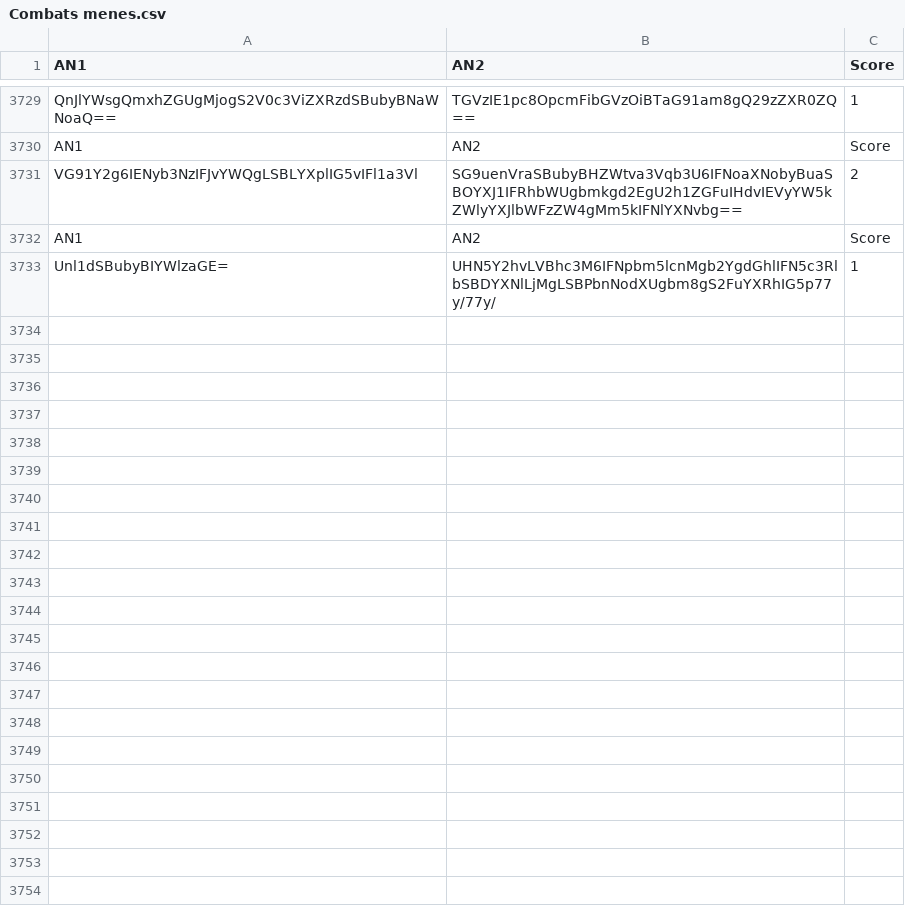
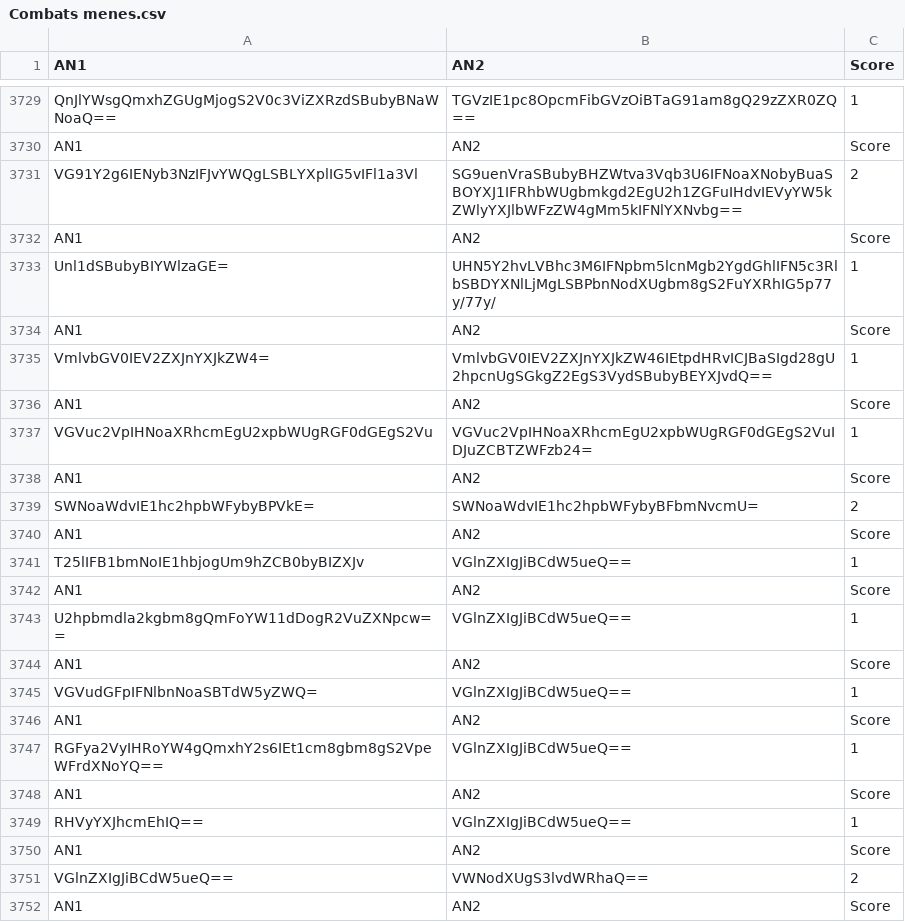
Before and after one commit to Reinaldodos/Anime, a CSV file: anidb jugement comparatif/Combats menes.csv, drawn as a sheet; only a part is shown, gaps mark what is left out; the diff covers the shown part only.

Commit message:
nvo kobas

```diff
--- a/anidb jugement comparatif/Combats menes.csv
+++ b/anidb jugement comparatif/Combats menes.csv
@@ -3733 +3733,20 @@ AN1|AN2|Score
 Unl1dSBubyBIYWlzaGE=|UHN5Y2hvLVBhc3M6IFNpbm5lcnMgb2YgdGhlIFN5c3RlbSBDYXNlLjMgLSBPbnNodXUgbm8gS2FuYXRhIG5p77y/77y/|1
+AN1|AN2|Score
+VmlvbGV0IEV2ZXJnYXJkZW4=|VmlvbGV0IEV2ZXJnYXJkZW46IEtpdHRvICJBaSIgd28gU2hpcnUgSGkgZ2EgS3VydSBubyBEYXJvdQ==|1
+AN1|AN2|Score
+VGVuc2VpIHNoaXRhcmEgU2xpbWUgRGF0dGEgS2Vu|VGVuc2VpIHNoaXRhcmEgU2xpbWUgRGF0dGEgS2VuIDJuZCBTZWFzb24=|1
+AN1|AN2|Score
+SWNoaWdvIE1hc2hpbWFybyBPVkE=|SWNoaWdvIE1hc2hpbWFybyBFbmNvcmU=|2
+AN1|AN2|Score
+T25lIFB1bmNoIE1hbjogUm9hZCB0byBIZXJv|VGlnZXIgJiBCdW5ueQ==|1
+AN1|AN2|Score
+U2hpbmdla2kgbm8gQmFoYW11dDogR2VuZXNpcw==|VGlnZXIgJiBCdW5ueQ==|1
+AN1|AN2|Score
+VGVudGFpIFNlbnNoaSBTdW5yZWQ=|VGlnZXIgJiBCdW5ueQ==|1
+AN1|AN2|Score
+RGFya2VyIHRoYW4gQmxhY2s6IEt1cm8gbm8gS2VpeWFrdXNoYQ==|VGlnZXIgJiBCdW5ueQ==|1
+AN1|AN2|Score
+RHVyYXJhcmEhIQ==|VGlnZXIgJiBCdW5ueQ==|1
+AN1|AN2|Score
+VGlnZXIgJiBCdW5ueQ==|VWNodXUgS3lvdWRhaQ==|2
+AN1|AN2|Score
```
Also changed, not shown: 31 added rows elsewhere in this file.
